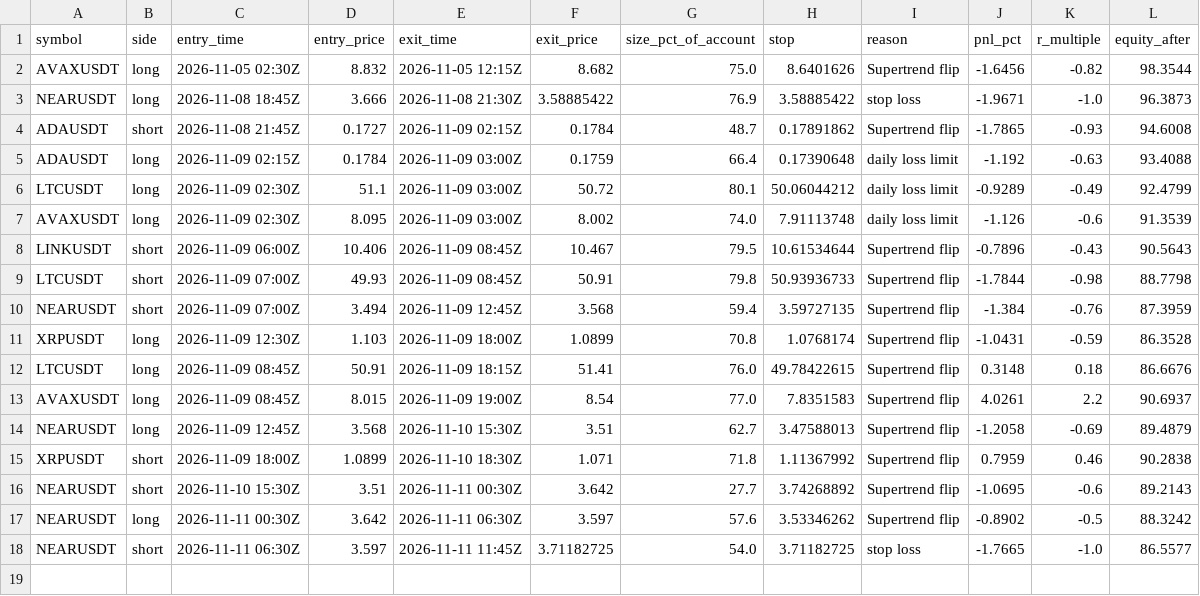
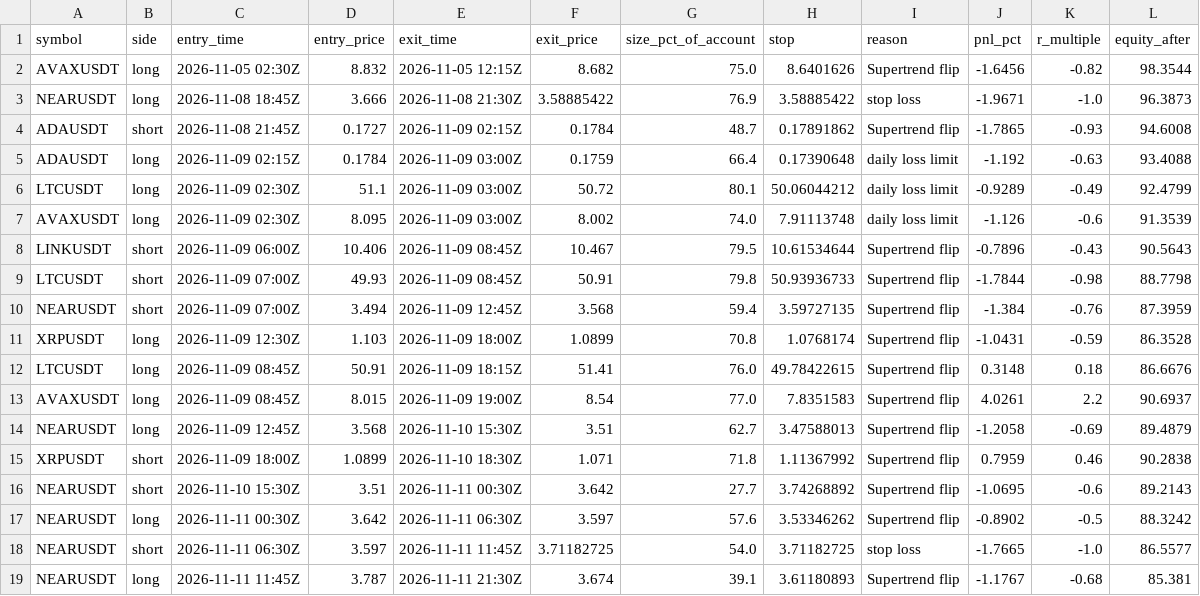
Before and after one commit to d4gh9jzy4p-arch/dema-supertrend-paper, a CSV file: trades_v2.csv, drawn as a sheet.

```diff
--- a/trades_v2.csv
+++ b/trades_v2.csv
@@ -18 +18,2 @@ NEARUSDT,long,2026-11-11 00:30Z,3.642,2026-11-11 06:30Z,3.597,57.6,3.53346262,Su
 NEARUSDT,short,2026-11-11 06:30Z,3.597,2026-11-11 11:45Z,3.71182725,54.0,3.71182725,stop loss,-1.7665,-1.0,86.5577
+NEARUSDT,long,2026-11-11 11:45Z,3.787,2026-11-11 21:30Z,3.674,39.1,3.61180893,Supertrend flip,-1.1767,-0.68,85.381
```
Also changed, not shown: 7 other files.
